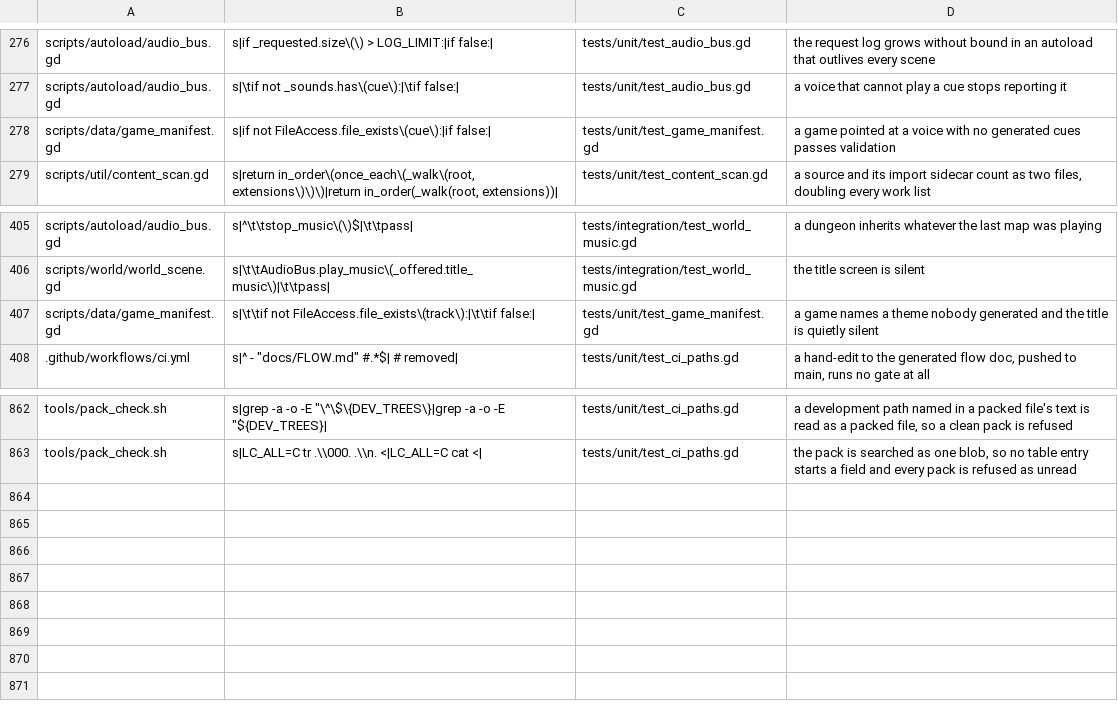
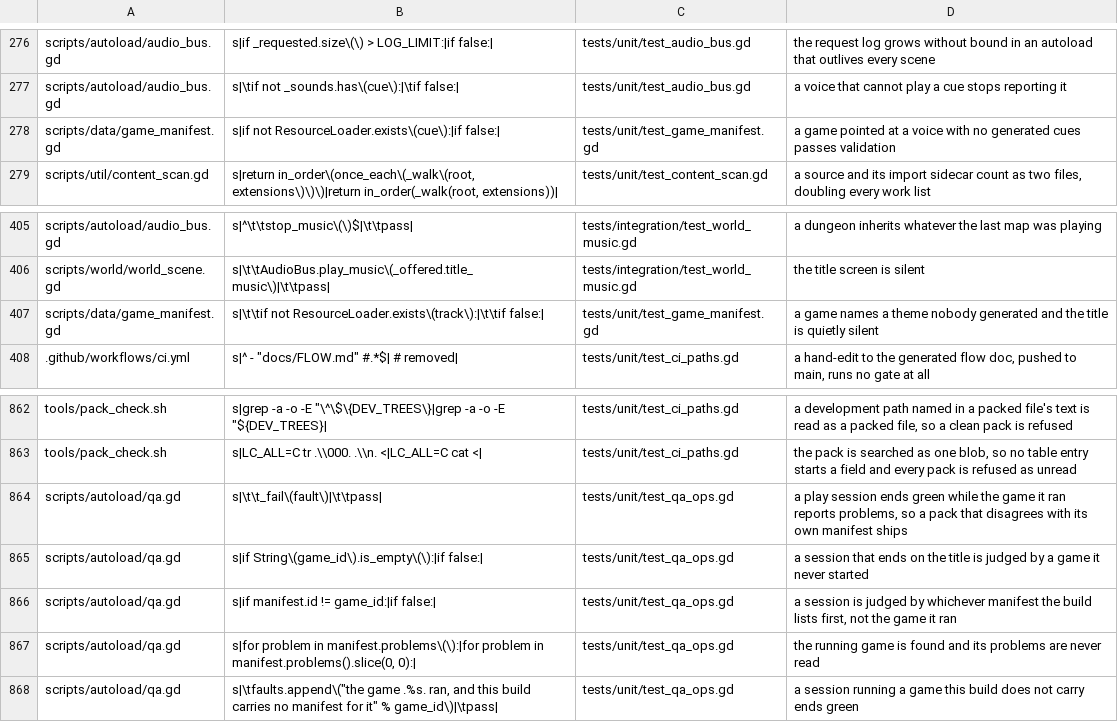
Before and after one commit to Ali0600/rpg-template, a TSV file: tools/mutants.tsv, drawn as a sheet; only a part is shown, gaps mark what is left out.

Commit message:
Stopped the web build reporting six missing files it has, and made every play session judge the game it ran
Every packed boot printed six errors - the dusk16 cues, four music tracks and the gate key, each "never
generated" or "does not exist" - while the sessions using them passed. GameManifest.problems() and
QuestHooks.problems() asked FileAccess.file_exists about a .wav and a .tres, and an export carries those
as an .import sidecar or a .remap to a converted copy, never the file itself. They now ask
ResourceLoader.exists, the question AudioBus already asks of the same paths. The JSON checks stay on
FileAccess, because JSON is packed as-is.

No res:// test can tell the two apart, so the gate lives where the difference does. Qa now ends every
session by asking the running game's own problems() (split out as _end_of_session_checks, beside the
unknown-sound check), and pack_check.sh already plays sessions from the pack. Fail-first on the
artifact: a pack exported with the session check and without the loader fix failed all six packed
sessions, each naming the six problems; with the fix the pack plays all six and boots with no World
errors. All 25 res:// sessions pass, and each one checked a manifest.

test_qa_ops covers the lookup: the shipped game is clean, a broken manifest's problems are reported, the
game that ran is the one judged, a title-only session is not judged, a game with no manifest fails, and
the end-of-session function really asks. The two manifest mutants are re-aimed onto the loader lines and
five Qa mutants are added.

```diff
--- a/tools/mutants.tsv
+++ b/tools/mutants.tsv
@@ -277,3 +277,3 @@ scripts/autoload/audio_bus.gd	s|if _requested.size\(\) > LOG_LIMIT:|if false:|	t
 scripts/autoload/audio_bus.gd	s|\tif not _sounds.has\(cue\):|\tif false:|	tests/unit/test_audio_bus.gd	a voice that cannot play a cue stops reporting it
-scripts/data/game_manifest.gd	s|if not FileAccess.file_exists\(cue\):|if false:|	tests/unit/test_game_manifest.gd	a game pointed at a voice with no generated cues passes validation
+scripts/data/game_manifest.gd	s|if not ResourceLoader.exists\(cue\):|if false:|	tests/unit/test_game_manifest.gd	a game pointed at a voice with no generated cues passes validation
 scripts/util/content_scan.gd	s|return in_order\(once_each\(_walk\(root, extensions\)\)\)|return in_order(_walk(root, extensions))|	tests/unit/test_content_scan.gd	a source and its import sidecar count as two files, doubling every work list
@@ -406,3 +406,3 @@ scripts/autoload/audio_bus.gd	s|^\t\tstop_music\(\)$|\t\tpass|	tests/integration
 scripts/world/world_scene.gd	s|\t\tAudioBus.play_music\(_offered.title_music\)|\t\tpass|	tests/integration/test_world_music.gd	the title screen is silent
-scripts/data/game_manifest.gd	s|\t\tif not FileAccess.file_exists\(track\):|\t\tif false:|	tests/unit/test_game_manifest.gd	a game names a theme nobody generated and the title is quietly silent
+scripts/data/game_manifest.gd	s|\t\tif not ResourceLoader.exists\(track\):|\t\tif false:|	tests/unit/test_game_manifest.gd	a game names a theme nobody generated and the title is quietly silent
 .github/workflows/ci.yml	s|^      - "docs/FLOW.md" #.*$|      # removed|	tests/unit/test_ci_paths.gd	a hand-edit to the generated flow doc, pushed to main, runs no gate at all
@@ -863 +863,6 @@ tools/pack_check.sh	s|grep -a -o -E "\^\$\{DEV_TREES\}|grep -a -o -E "${DEV_TREE
 tools/pack_check.sh	s|LC_ALL=C tr .\\000. .\\n. <|LC_ALL=C cat <|	tests/unit/test_ci_paths.gd	the pack is searched as one blob, so no table entry starts a field and every pack is refused as unread
+scripts/autoload/qa.gd	s|\t\t_fail\(fault\)|\t\tpass|	tests/unit/test_qa_ops.gd	a play session ends green while the game it ran reports problems, so a pack that disagrees with its own manifest ships
+scripts/autoload/qa.gd	s|if String\(game_id\).is_empty\(\):|if false:|	tests/unit/test_qa_ops.gd	a session that ends on the title is judged by a game it never started
+scripts/autoload/qa.gd	s|if manifest.id != game_id:|if false:|	tests/unit/test_qa_ops.gd	a session is judged by whichever manifest the build lists first, not the game it ran
+scripts/autoload/qa.gd	s|for problem in manifest.problems\(\):|for problem in manifest.problems().slice(0, 0):|	tests/unit/test_qa_ops.gd	the running game is found and its problems are never read
+scripts/autoload/qa.gd	s|\tfaults.append\("the game .%s. ran, and this build carries no manifest for it" % game_id\)|\tpass|	tests/unit/test_qa_ops.gd	a session running a game this build does not carry ends green
```
Also changed, not shown: 4 other files.
